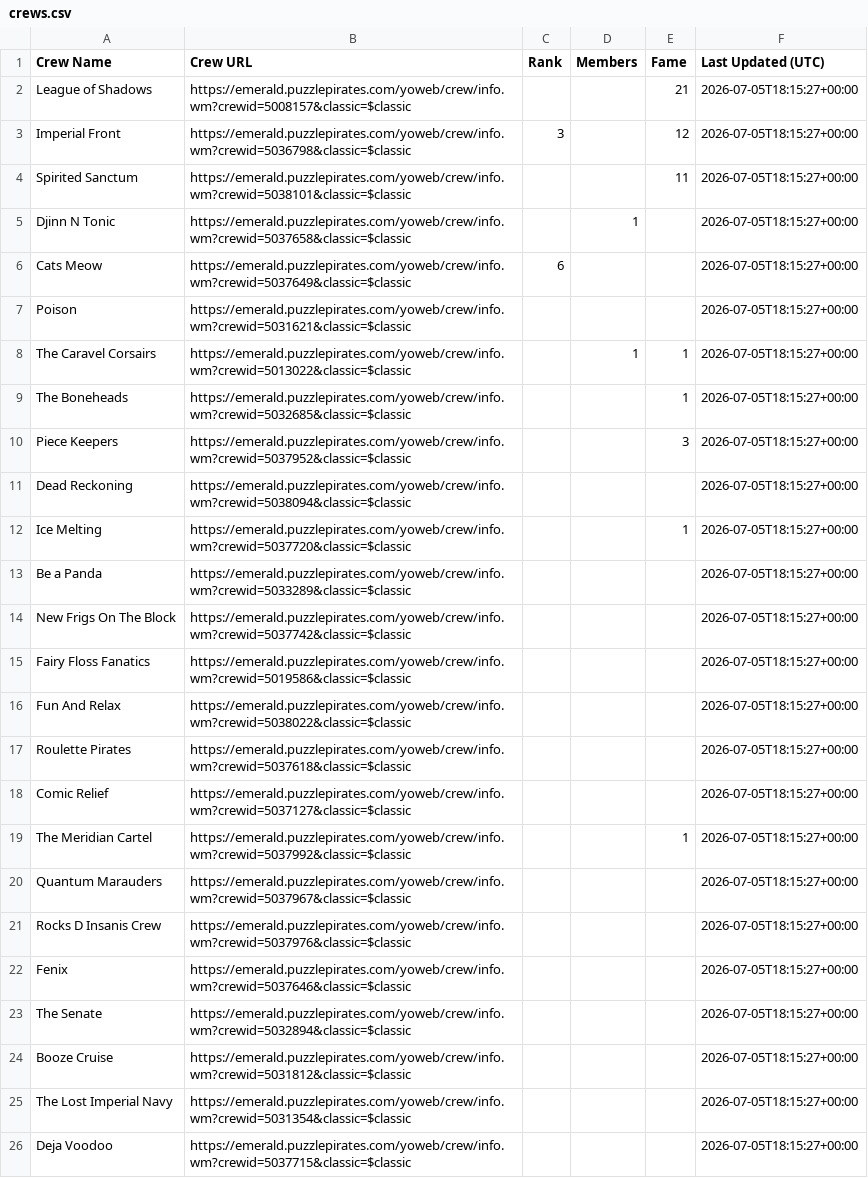
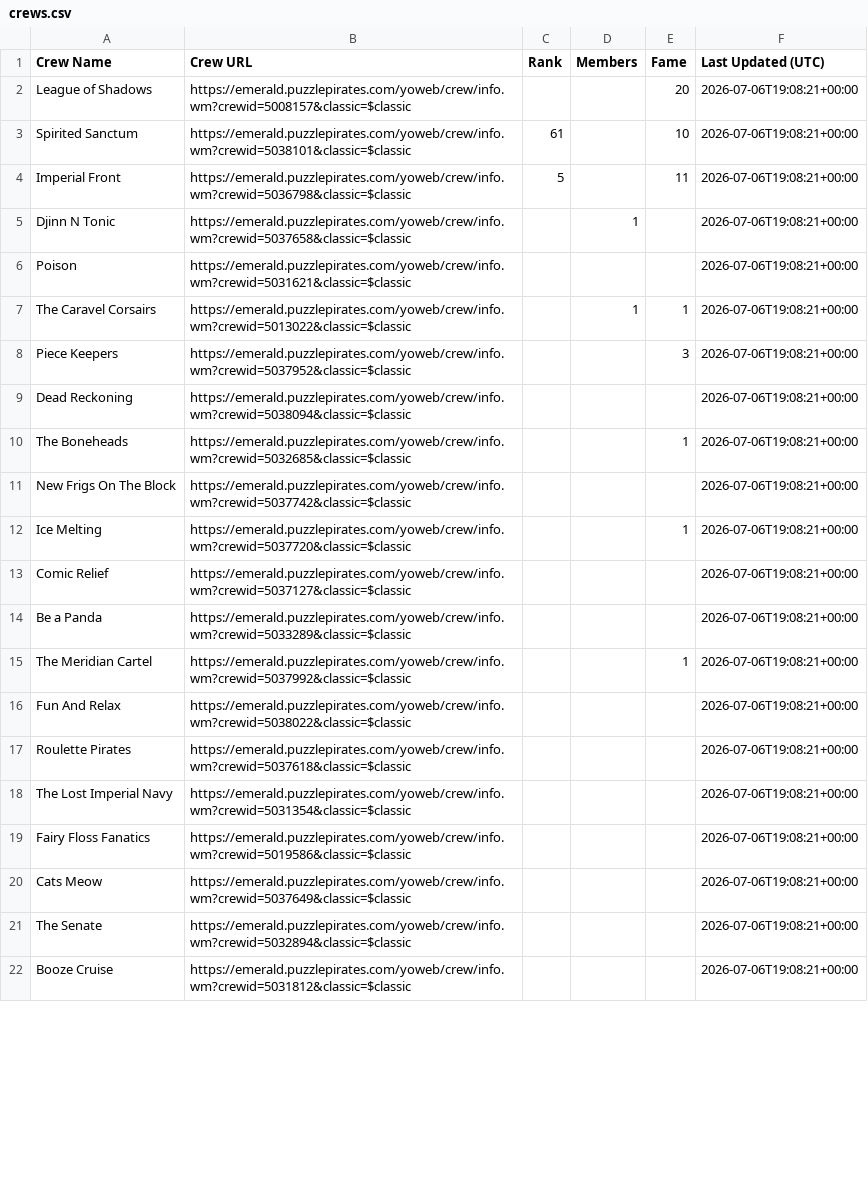
Before and after one commit to RikitoC/RikitoC.github.io, a CSV file: data/crews.csv, drawn as a sheet; only a part is shown; removed rows and columns are numbered as before the commit, all else as after; the diff covers the shown part only; the diff names each change by its address in the sheet, - before the commit and + after, or states it on an @@ line.

```diff
--- a/data/crews.csv
+++ b/data/crews.csv
-E2 (Fame): 21
+E2 (Fame): 20
-F2 (Last Updated (UTC)): 2026-07-05T18:15:27+00:00
+F2 (Last Updated (UTC)): 2026-07-06T19:08:21+00:00
-row 3: Imperial Front | https://emerald.puzzlepirates.com/yoweb/crew/info.wm?crewid=5036798&classic=$classic | 3 |  | 12 | 2026-07-05T18:15:27+00:00
-C3 (Rank): (empty)
+C3 (Rank): 61
-E3 (Fame): 11
+E3 (Fame): 10
-F3 (Last Updated (UTC)): 2026-07-05T18:15:27+00:00
+F3 (Last Updated (UTC)): 2026-07-06T19:08:21+00:00
+row 4: Imperial Front | https://emerald.puzzlepirates.com/yoweb/crew/info.wm?crewid=5036798&classic=$classic | 5 |  | 11 | 2026-07-06T19:08:21+00:00
-F5 (Last Updated (UTC)): 2026-07-05T18:15:27+00:00
+F5 (Last Updated (UTC)): 2026-07-06T19:08:21+00:00
-row 6: Cats Meow | https://emerald.puzzlepirates.com/yoweb/crew/info.wm?crewid=5037649&classic=$classic | 6 |  |  | 2026-07-05T18:15:27+00:00
-F6:F7 (Last Updated (UTC)): 2026-07-05T18:15:27+00:00
+F6:F7 (Last Updated (UTC)): 2026-07-06T19:08:21+00:00
-row 9: The Boneheads | https://emerald.puzzlepirates.com/yoweb/crew/info.wm?crewid=5032685&classic=$classic |  |  | 1 | 2026-07-05T18:15:27+00:00
-F8:F9 (Last Updated (UTC)): 2026-07-05T18:15:27+00:00
+F8:F9 (Last Updated (UTC)): 2026-07-06T19:08:21+00:00
+row 10: The Boneheads | https://emerald.puzzlepirates.com/yoweb/crew/info.wm?crewid=5032685&classic=$classic |  |  | 1 | 2026-07-06T19:08:21+00:00
+row 11: New Frigs On The Block | https://emerald.puzzlepirates.com/yoweb/crew/info.wm?crewid=5037742&classic=$classic |  |  |  | 2026-07-06T19:08:21+00:00
-F12 (Last Updated (UTC)): 2026-07-05T18:15:27+00:00
+F12 (Last Updated (UTC)): 2026-07-06T19:08:21+00:00
+row 13: Comic Relief | https://emerald.puzzlepirates.com/yoweb/crew/info.wm?crewid=5037127&classic=$classic |  |  |  | 2026-07-06T19:08:21+00:00
-F14 (Last Updated (UTC)): 2026-07-05T18:15:27+00:00
+F14 (Last Updated (UTC)): 2026-07-06T19:08:21+00:00
-row 14: New Frigs On The Block | https://emerald.puzzlepirates.com/yoweb/crew/info.wm?crewid=5037742&classic=$classic |  |  |  | 2026-07-05T18:15:27+00:00
-row 15: Fairy Floss Fanatics | https://emerald.puzzlepirates.com/yoweb/crew/info.wm?crewid=5019586&classic=$classic |  |  |  | 2026-07-05T18:15:27+00:00
+row 15: The Meridian Cartel | https://emerald.puzzlepirates.com/yoweb/crew/info.wm?crewid=5037992&classic=$classic |  |  | 1 | 2026-07-06T19:08:21+00:00
-F16:F17 (Last Updated (UTC)): 2026-07-05T18:15:27+00:00
+F16:F17 (Last Updated (UTC)): 2026-07-06T19:08:21+00:00
-row 18: Comic Relief | https://emerald.puzzlepirates.com/yoweb/crew/info.wm?crewid=5037127&classic=$classic |  |  |  | 2026-07-05T18:15:27+00:00
-row 19: The Meridian Cartel | https://emerald.puzzlepirates.com/yoweb/crew/info.wm?crewid=5037992&classic=$classic |  |  | 1 | 2026-07-05T18:15:27+00:00
-row 20: Quantum Marauders | https://emerald.puzzlepirates.com/yoweb/crew/info.wm?crewid=5037967&classic=$classic |  |  |  | 2026-07-05T18:15:27+00:00
-row 21: Rocks D Insanis Crew | https://emerald.puzzlepirates.com/yoweb/crew/info.wm?crewid=5037976&classic=$classic |  |  |  | 2026-07-05T18:15:27+00:00
-row 22: Fenix | https://emerald.puzzlepirates.com/yoweb/crew/info.wm?crewid=5037646&classic=$classic |  |  |  | 2026-07-05T18:15:27+00:00
+row 18: The Lost Imperial Navy | https://emerald.puzzlepirates.com/yoweb/crew/info.wm?crewid=5031354&classic=$classic |  |  |  | 2026-07-06T19:08:21+00:00
+row 19: Fairy Floss Fanatics | https://emerald.puzzlepirates.com/yoweb/crew/info.wm?crewid=5019586&classic=$classic |  |  |  | 2026-07-06T19:08:21+00:00
+row 20: Cats Meow | https://emerald.puzzlepirates.com/yoweb/crew/info.wm?crewid=5037649&classic=$classic |  |  |  | 2026-07-06T19:08:21+00:00
-F21:F22 (Last Updated (UTC)): 2026-07-05T18:15:27+00:00
+F21:F22 (Last Updated (UTC)): 2026-07-06T19:08:21+00:00
-row 25: The Lost Imperial Navy | https://emerald.puzzlepirates.com/yoweb/crew/info.wm?crewid=5031354&classic=$classic |  |  |  | 2026-07-05T18:15:27+00:00
-row 26: Deja Voodoo | https://emerald.puzzlepirates.com/yoweb/crew/info.wm?crewid=5037715&classic=$classic |  |  |  | 2026-07-05T18:15:27+00:00
```
Also changed, not shown: 4 added rows and 2 edited cells elsewhere in this file, data/crew_details.csv, data/external_pirates_latest.csv, 4 other files.
